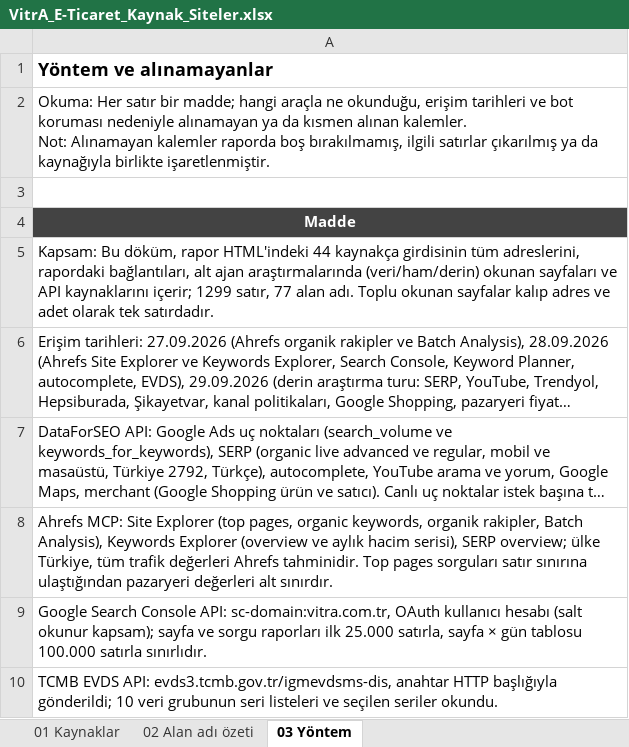
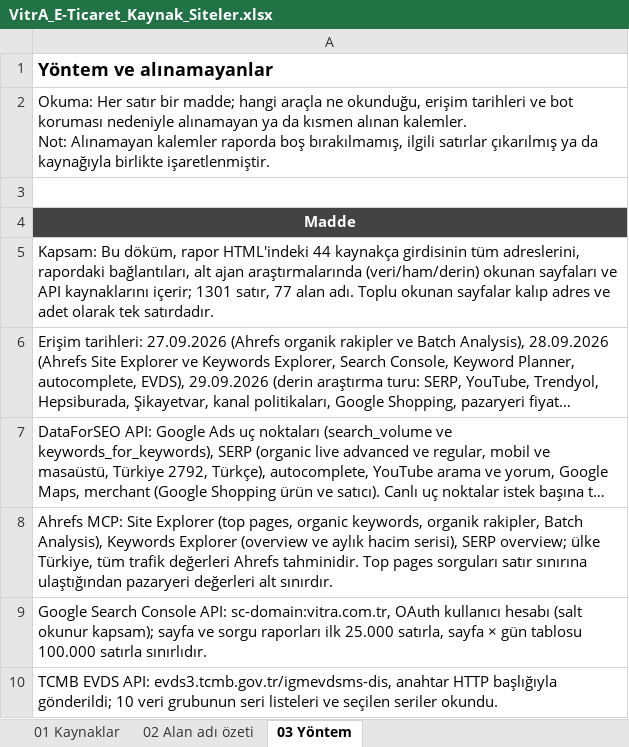
Before and after one commit to erdogan1ozdemir/vitra-e-ticaret-buyume-firsatlari, an Excel workbook: VitrA_E-Ticaret_Kaynak_Siteler.xlsx, sheet 03 Yöntem, drawn as a sheet; only a part is shown; long unchanged cells end in …; values as stored, in another font and other column widths than the file's, no borders; the diff names each change by its address in the sheet, - before the commit and + after, or states it on an @@ line.

```diff
--- a/VitrA_E-Ticaret_Kaynak_Siteler.xlsx (sheet 03 Yöntem)
+++ b/VitrA_E-Ticaret_Kaynak_Siteler.xlsx (sheet 03 Yöntem)
-A5: …kaynaklarını içerir; 1299 satır, 77…
+A5: …kaynaklarını içerir; 1301 satır, 77…
```
Also changed, not shown: sheet 01 Kaynaklar, sheet 02 Alan adı özeti, VitrA_E-Ticaret_Buyume_Firsatlari.xlsx, 26 other files.
